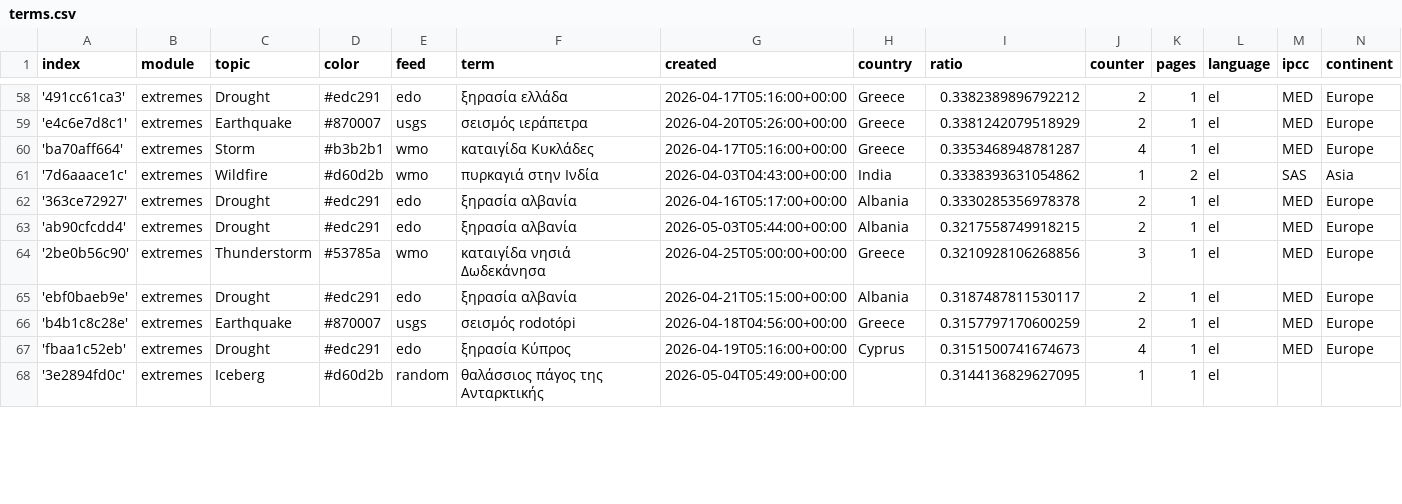
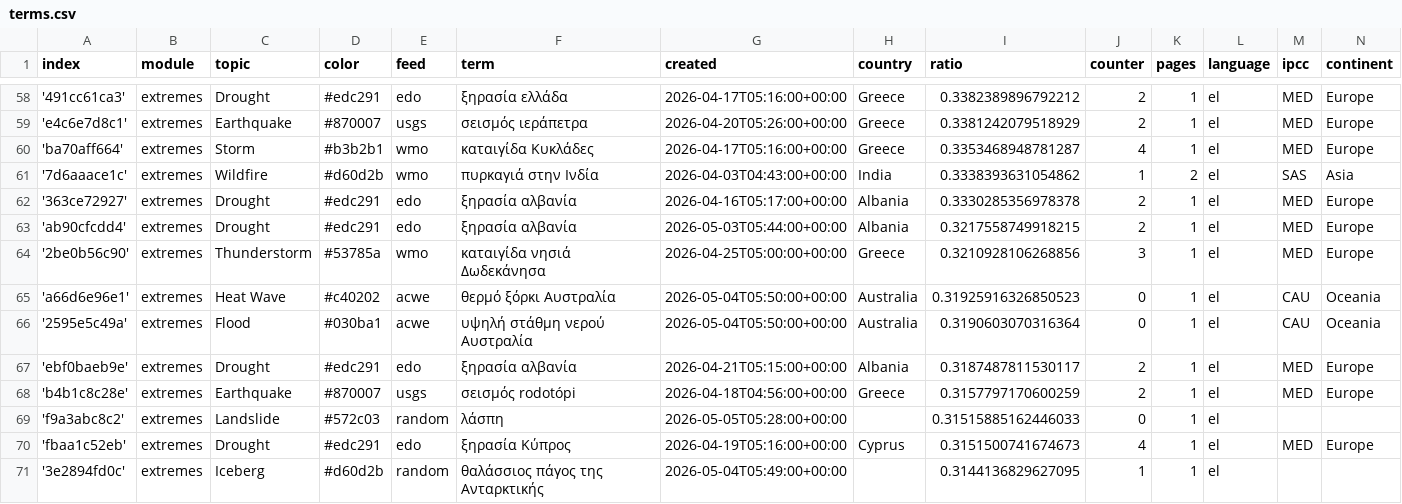
Before and after one commit to kamic-news/dutchExtremes, a CSV file: terms.csv, drawn as a sheet; only a part is shown, gaps mark what is left out; the diff covers the shown part only.

Commit message:
Commit from GitHub Actions (import:0.0)

```diff
--- a/terms.csv
+++ b/terms.csv
@@ -64,4 +64,7 @@ index,module,topic,color,feed,term,created,country,ratio,counter,pages,language,
 '2be0b56c90',extremes,Thunderstorm,#53785a,wmo,καταιγίδα νησιά Δωδεκάνησα,2026-04-25T05:00:00+00:00,Greece,0.3210928106268856,3,1,el,MED,Europe
+'a66d6e96e1',extremes,Heat Wave,#c40202,acwe,θερμό ξόρκι Αυστραλία,2026-05-04T05:50:00+00:00,Australia,0.31925916326850523,0,1,el,CAU,Oceania
+'2595e5c49a',extremes,Flood,#030ba1,acwe,υψηλή στάθμη νερού Αυστραλία,2026-05-04T05:50:00+00:00,Australia,0.3190603070316364,0,1,el,CAU,Oceania
 'ebf0baeb9e',extremes,Drought,#edc291,edo,ξηρασία αλβανία,2026-04-21T05:15:00+00:00,Albania,0.3187487811530117,2,1,el,MED,Europe
 'b4b1c8c28e',extremes,Earthquake,#870007,usgs,σεισμός rodotópi,2026-04-18T04:56:00+00:00,Greece,0.3157797170600259,2,1,el,MED,Europe
+'f9a3abc8c2',extremes,Landslide,#572c03,random,λάσπη,2026-05-05T05:28:00+00:00,,0.31515885162446033,0,1,el,,
 'fbaa1c52eb',extremes,Drought,#edc291,edo,ξηρασία Κύπρος,2026-04-19T05:16:00+00:00,Cyprus,0.3151500741674673,4,1,el,MED,Europe
```
Also changed, not shown: 3 added rows and 5 edited cells elsewhere in this file.
